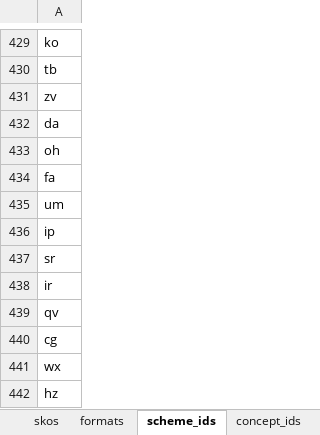
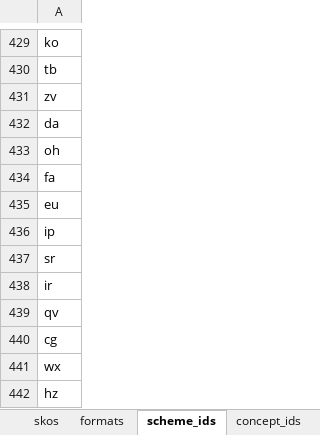
Before and after one commit to sapa/spa-vocabulary, an Excel workbook: source/ControlledTerms.xlsx, sheet scheme_ids, drawn as a sheet; only a part is shown, gaps mark what is left out; values as stored, in another font and other column widths than the file's, no borders; the diff names each change by its address in the sheet, - before the commit and + after, or states it on an @@ line.

```diff
--- a/source/ControlledTerms.xlsx (sheet scheme_ids)
+++ b/source/ControlledTerms.xlsx (sheet scheme_ids)
-A435: um
+A435: eu
```
Also changed, not shown: sheet skos, 3 other files.
